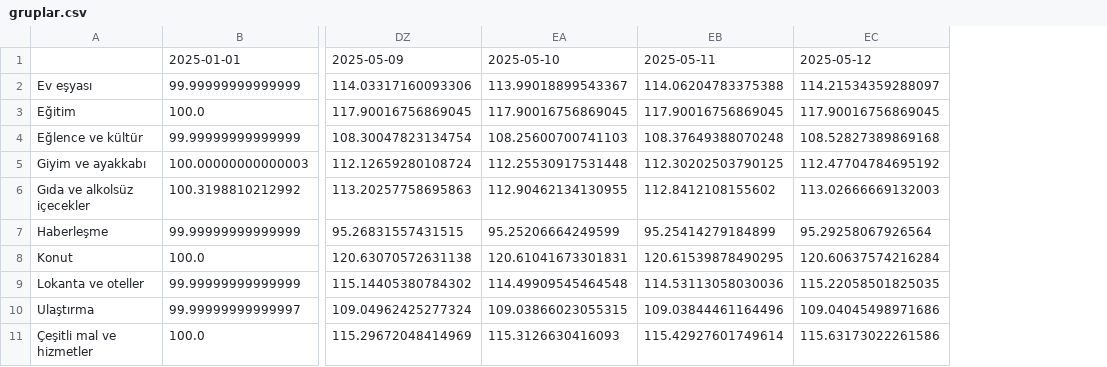
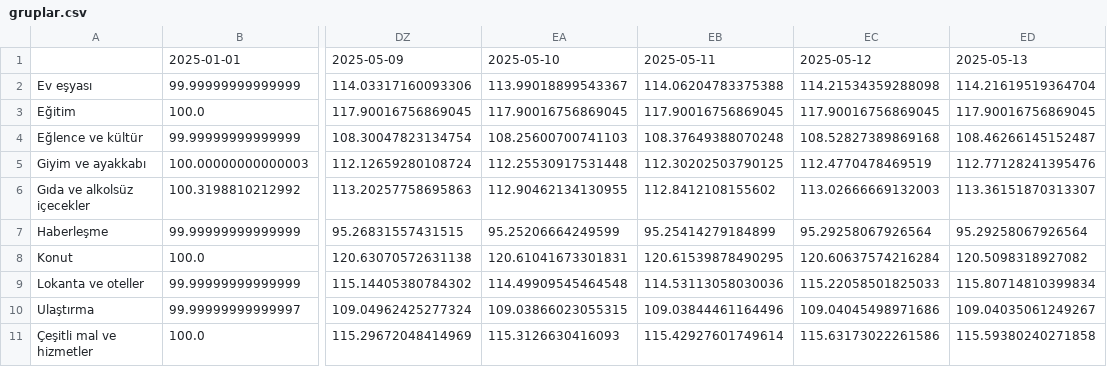
Before and after one commit to kaboya19/web-tufe-streamlit, a CSV file: gruplar.csv, drawn as a sheet; only a part is shown, gaps mark what is left out; the diff names each change by its address in the sheet, - before the commit and + after, or states it on an @@ line.

```diff
--- a/gruplar.csv
+++ b/gruplar.csv
+column ED, rows 1-11: 2025-05-13 | 114.21619519364704 | 117.90016756869045 | 108.46266145152487 | 112.77128241395476 | 113.36151870313307 | 95.29258067926564 | 120.5098318927082 | 115.80714810399834 | 109.04035061249267 | 115.59380240271858
-EC2: 114.21534359288097
+EC2: 114.21534359288098
-EC5: 112.47704784695192
+EC5: 112.4770478469519
-EC9: 115.22058501825035
+EC9: 115.22058501825033
```
Also changed, not shown: anagruplar.csv, gruplar_int.csv, 18 other files.
